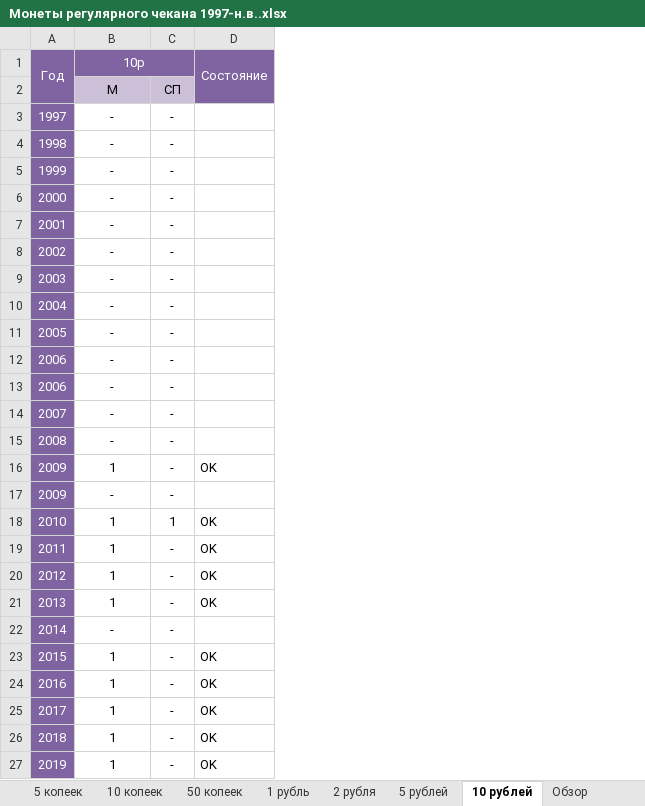
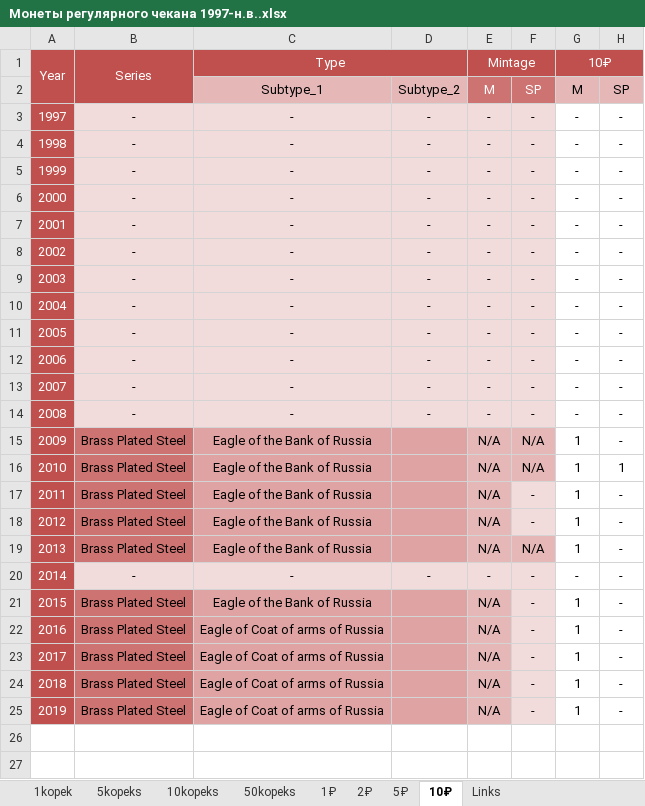
Before and after one commit to DartAlexator/CoinCollection, an Excel workbook: Collections/РФ/Монеты регулярного чекана 1997-н.в..xlsx, sheet 10₽, drawn as a sheet; values as stored, in another font and other column widths than the file's, no borders; charts and pictures and conditional formats not drawn; removed rows and columns are numbered as before the commit, all else as after; the diff names each change by its address in the sheet, - before the commit and + after, or states it on an @@ line.

```diff
--- a/Collections/РФ/Монеты регулярного чекана 1997-н.в..xlsx (sheet 10₽)
+++ b/Collections/РФ/Монеты регулярного чекана 1997-н.в..xlsx (sheet 10₽)
-sheet tab: 5 копеек
+sheet tab: 5kopeks
-sheet tab: 10 копеек
+sheet tab: 10kopeks
-sheet tab: 50 копеек
+sheet tab: 50kopeks
-sheet tab: 1 рубль
+sheet tab: 1₽
-sheet tab: 2 рубля
+sheet tab: 2₽
-sheet tab: 5 рублей
+sheet tab: 5₽
-sheet tab: 10 рублей
+sheet tab: 10₽
-sheet tab: Обзор
+column B, rows 3-25: - | - | - | - | - | - | - | - | - | - | - | - | Brass Plated Steel | Brass Plated Steel | Brass Plated Steel | Brass Plated Steel | Brass Plated Steel | - | Brass Plated Steel | Brass Plated Steel | Brass Plated Steel | Brass Plated Steel | Brass Plated Steel
+column C, rows 3-25: - | - | - | - | - | - | - | - | - | - | - | - | Eagle of the Bank of Russia | Eagle of the Bank of Russia | Eagle of the Bank of Russia | Eagle of the Bank of Russia | Eagle of the Bank of Russia | - | Eagle of the Bank of Russia | Eagle of Coat of arms of Russia | Eagle of Coat of arms of Russia | Eagle of Coat of arms of Russia | Eagle of Coat of arms of Russia
+column E, rows 3-25: - | - | - | - | - | - | - | - | - | - | - | - | N/A | N/A | N/A | N/A | N/A | - | N/A | N/A | N/A | N/A | N/A
+column F, rows 3-25: - | - | - | - | - | - | - | - | - | - | - | - | N/A | N/A | - | - | N/A | - | - | - | - | - | -
+column G, rows 3-25: - | - | - | - | - | - | - | - | - | - | - | - | 1 | 1 | 1 | 1 | 1 | - | 1 | 1 | 1 | 1 | 1
-column D, row 16: OK; rows 18-27: OK | OK | OK | OK |  | OK | OK | OK | OK | OK
-row 1: Год | 10р |  | Состояние
-row 2:  | М | СП
+row 1: Year | Series | Type |  | Mintage |  | 10₽
+row 2:  |  | Subtype_1 | Subtype_2 | M | SP | M | SP
-A3:A12 fill: #8064A2
+A3:A12 fill: #C0504D
-D3:D12 fill: none
+D3:D12 fill: #F2DBDB
-row 13: 2006 | - | -
-A13:A15 fill: #8064A2
+A13:A15 fill: #C0504D
-D13:D14 fill: none
+D13:D14 fill: #F2DBDB
-D15: 1
+D15: (empty)
-D15 fill: none
+D15 fill: #DEA3A2
-row 17: 2009 | - | -
-A16:A25 fill: #8064A2
+A16:A25 fill: #C0504D
-D16:D19: 1
+D16:D19: (empty)
-D16:D19 fill: none
+D16:D19 fill: #DEA3A2
-D20 fill: none
+D20 fill: #F2DBDB
-D21:D25: 1
+D21:D25: (empty)
-D21:D25 fill: none
+D21:D25 fill: #DEA3A2
```
Also changed, not shown: sheet 10kopeks, sheet 1kopek, sheet 5kopeks, sheet 50kopeks, sheet 5₽, sheet 2₽, 2 more sheets, other sheet tabs, charts or pictures, Info/Global_Links_to_CoinData.xlsx, 1 other file.
